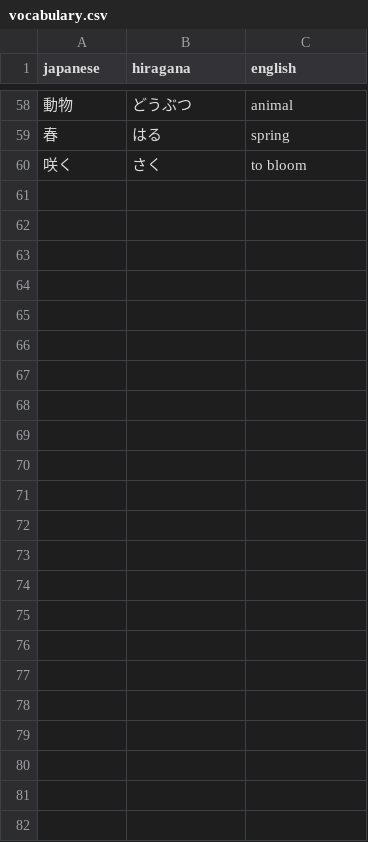
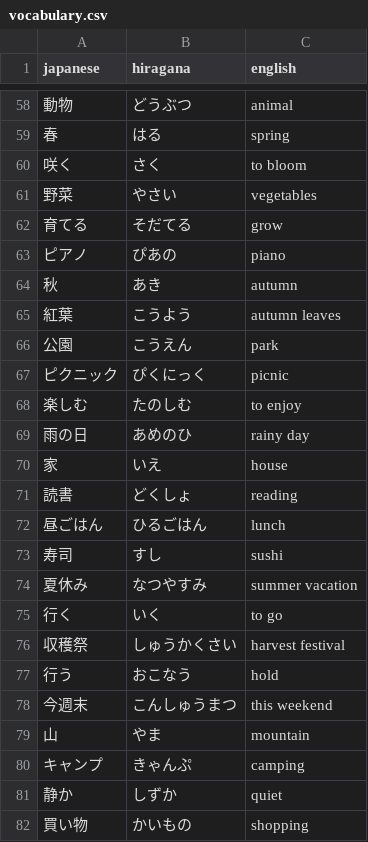
Before and after one commit to DaylonSrinivasan/Japanese, a CSV file: data/vocabulary.csv, drawn as a sheet; only a part is shown, gaps mark what is left out; the diff names each change by its address in the sheet, - before the commit and + after, or states it on an @@ line.

Commit message:
Update vocabulary.csv

```diff
--- a/data/vocabulary.csv
+++ b/data/vocabulary.csv
+row 61: 野菜 | やさい | vegetables
+row 62: 育てる | そだてる | grow
+row 63: ピアノ | ぴあの | piano
+row 64: 秋 | あき | autumn
+row 65: 紅葉 | こうよう | autumn leaves
+row 66: 公園 | こうえん | park
+row 67: ピクニック | ぴくにっく | picnic
+row 68: 楽しむ | たのしむ | to enjoy
+row 69: 雨の日 | あめのひ | rainy day
+row 70: 家 | いえ | house
+row 71: 読書 | どくしょ | reading
+row 72: 昼ごはん | ひるごはん | lunch
+row 73: 寿司 | すし | sushi
+row 74: 夏休み | なつやすみ | summer vacation
+row 75: 行く | いく | to go
+row 76: 収穫祭 | しゅうかくさい | harvest festival
+row 77: 行う | おこなう | hold
+row 78: 今週末 | こんしゅうまつ | this weekend
+row 79: 山 | やま | mountain
+row 80: キャンプ | きゃんぷ | camping
+row 81: 静か | しずか | quiet
+row 82: 買い物 | かいもの | shopping
```
